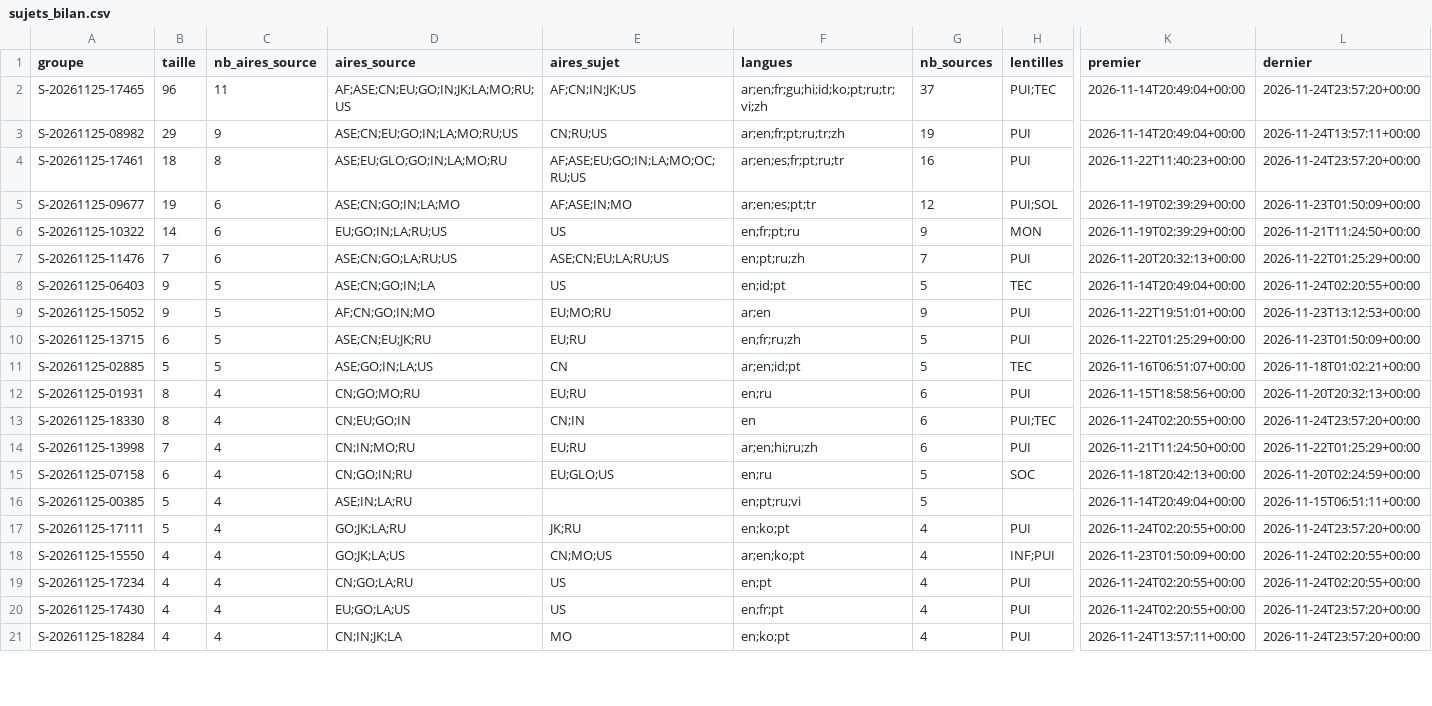
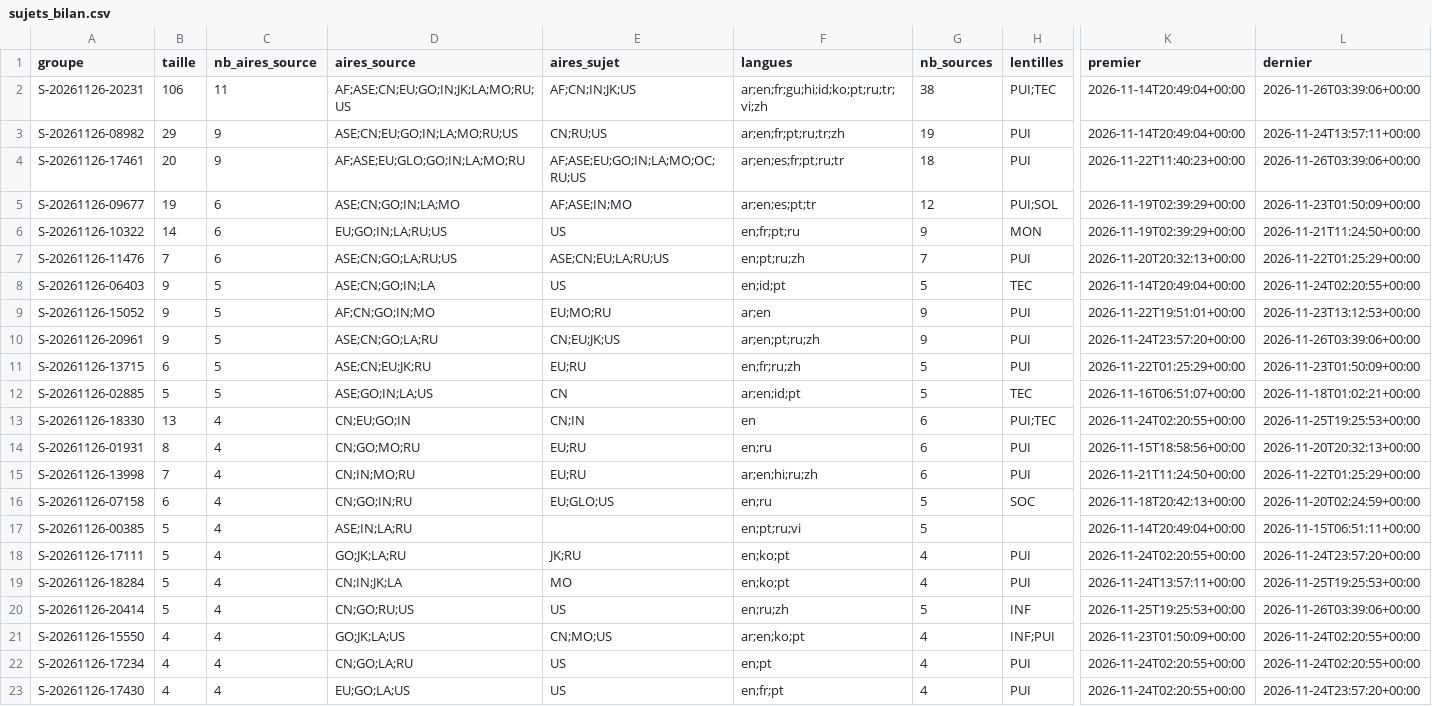
Before and after one commit to GabrielPlassat/tableaubord_innov, a CSV file: journal/sujets_bilan.csv, drawn as a sheet; only a part is shown, gaps mark what is left out; removed rows and columns are numbered as before the commit, all else as after; rows hold the shown columns only; the diff covers the shown part only; the diff names each change by its address in the sheet, - before the commit and + after, or states it on an @@ line.

```diff
--- a/journal/sujets_bilan.csv
+++ b/journal/sujets_bilan.csv
-A2 (groupe): S-20261125-17465
+A2 (groupe): S-20261126-20231
-B2 (taille): 96
+B2 (taille): 106
-G2 (nb_sources): 37
+G2 (nb_sources): 38
-L2 (dernier): 2026-11-24T23:57:20+00:00
+L2 (dernier): 2026-11-26T03:39:06+00:00
-A3 (groupe): S-20261125-08982
+A3 (groupe): S-20261126-08982
-A4 (groupe): S-20261125-17461
+A4 (groupe): S-20261126-17461
-B4 (taille): 18
+B4 (taille): 20
-C4 (nb_aires_source): 8
+C4 (nb_aires_source): 9
-D4 (aires_source): ASE;EU;GLO;GO;IN;LA;MO;RU
+D4 (aires_source): AF;ASE;EU;GLO;GO;IN;LA;MO;RU
-G4 (nb_sources): 16
+G4 (nb_sources): 18
-L4 (dernier): 2026-11-24T23:57:20+00:00
+L4 (dernier): 2026-11-26T03:39:06+00:00
-A5 (groupe): S-20261125-09677
+A5 (groupe): S-20261126-09677
-A6 (groupe): S-20261125-10322
+A6 (groupe): S-20261126-10322
-A7 (groupe): S-20261125-11476
+A7 (groupe): S-20261126-11476
-A8 (groupe): S-20261125-06403
+A8 (groupe): S-20261126-06403
-A9 (groupe): S-20261125-15052
+A9 (groupe): S-20261126-15052
+row 10: S-20261126-20961 | 9 | 5 | ASE;CN;GO;LA;RU | CN;EU;JK;US | ar;en;pt;ru;zh | 9 | PUI | 2026-11-24T23:57:20+00:00 | 2026-11-26T03:39:06+00:00
-A11 (groupe): S-20261125-13715
+A11 (groupe): S-20261126-13715
-A12 (groupe): S-20261125-02885
+A12 (groupe): S-20261126-02885
+row 13: S-20261126-18330 | 13 | 4 | CN;EU;GO;IN | CN;IN | en | 6 | PUI;TEC | 2026-11-24T02:20:55+00:00 | 2026-11-25T19:25:53+00:00
-A14 (groupe): S-20261125-01931
+A14 (groupe): S-20261126-01931
-row 13: S-20261125-18330 | 8 | 4 | CN;EU;GO;IN | CN;IN | en | 6 | PUI;TEC | 2026-11-24T02:20:55+00:00 | 2026-11-24T23:57:20+00:00
-A15 (groupe): S-20261125-13998
+A15 (groupe): S-20261126-13998
-A16 (groupe): S-20261125-07158
+A16 (groupe): S-20261126-07158
-A17 (groupe): S-20261125-00385
+A17 (groupe): S-20261126-00385
-A18 (groupe): S-20261125-17111
+A18 (groupe): S-20261126-17111
+row 19: S-20261126-18284 | 5 | 4 | CN;IN;JK;LA | MO | en;ko;pt | 4 | PUI | 2026-11-24T13:57:11+00:00 | 2026-11-25T19:25:53+00:00
+row 20: S-20261126-20414 | 5 | 4 | CN;GO;RU;US | US | en;ru;zh | 5 | INF | 2026-11-25T19:25:53+00:00 | 2026-11-26T03:39:06+00:00
-A21 (groupe): S-20261125-15550
+A21 (groupe): S-20261126-15550
-A22 (groupe): S-20261125-17234
+A22 (groupe): S-20261126-17234
-A23 (groupe): S-20261125-17430
+A23 (groupe): S-20261126-17430
-row 21: S-20261125-18284 | 4 | 4 | CN;IN;JK;LA | MO | en;ko;pt | 4 | PUI | 2026-11-24T13:57:11+00:00 | 2026-11-24T23:57:20+00:00
```
Also changed, not shown: 1 added row, 3 removed rows and 20 edited cells elsewhere in this file, journal/executions.csv.
